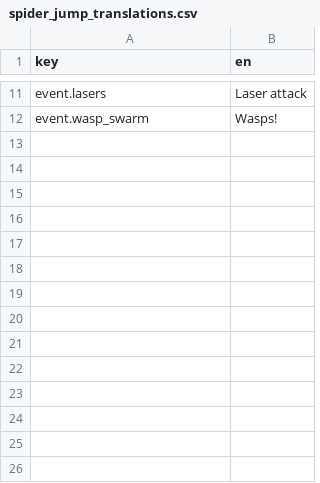
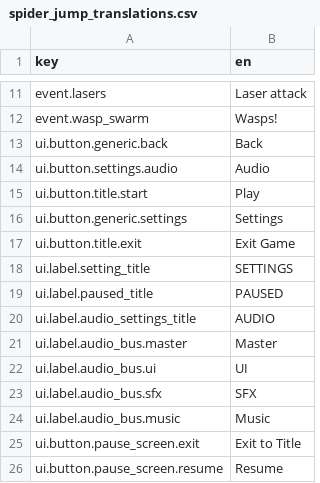
Before and after one commit to Flamenccio/spider-jump, a CSV file: translations/spider_jump_translations.csv, drawn as a sheet; only a part is shown, gaps mark what is left out.

Commit message:
add translations to UI text

```diff
--- a/translations/spider_jump_translations.csv
+++ b/translations/spider_jump_translations.csv
@@ -12 +12,15 @@ event.lasers,Laser attack
 event.wasp_swarm,Wasps!
+ui.button.generic.back,Back
+ui.button.settings.audio,Audio
+ui.button.title.start,Play
+ui.button.generic.settings,Settings
+ui.button.title.exit,Exit Game
+ui.label.setting_title,SETTINGS
+ui.label.paused_title,PAUSED
+ui.label.audio_settings_title,AUDIO
+ui.label.audio_bus.master,Master
+ui.label.audio_bus.ui,UI
+ui.label.audio_bus.sfx,SFX
+ui.label.audio_bus.music,Music
+ui.button.pause_screen.exit,Exit to Title
+ui.button.pause_screen.resume,Resume
```
Also changed, not shown: 6 other files.
